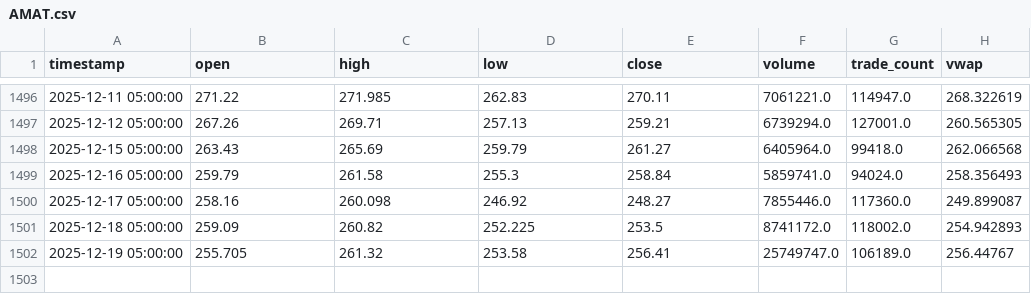
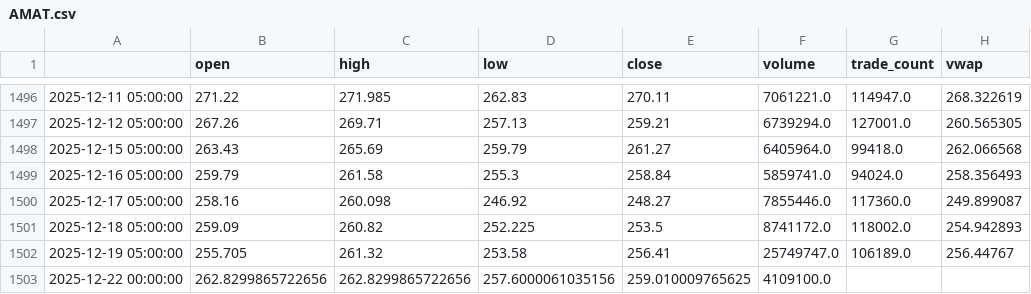
Before and after one commit to ryocown/backtest, a CSV file: data_cache/AMAT.csv, drawn as a sheet; only a part is shown, gaps mark what is left out; the diff names each change by its address in the sheet, - before the commit and + after, or states it on an @@ line.

```diff
--- a/data_cache/AMAT.csv
+++ b/data_cache/AMAT.csv
-A1: timestamp
+A1: (empty)
+row 1503: 2025-12-22 00:00:00 | 262.8299865722656 | 262.8299865722656 | 257.6000061035156 | 259.010009765625 | 4109100.0
```
Also changed, not shown: data_cache/AAPL.csv, data_cache/AMD.csv, 21 other files.
